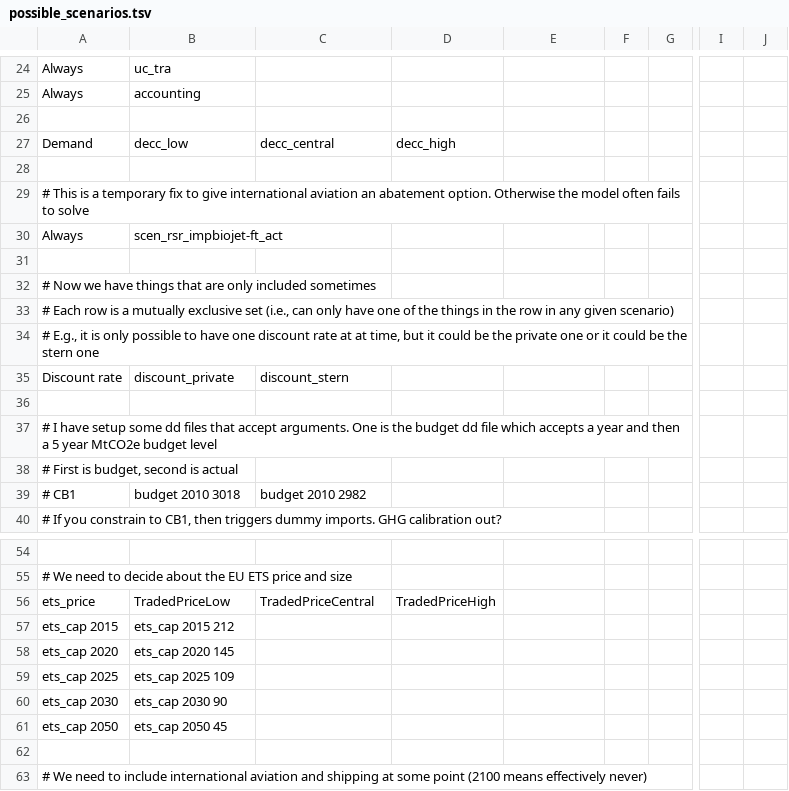
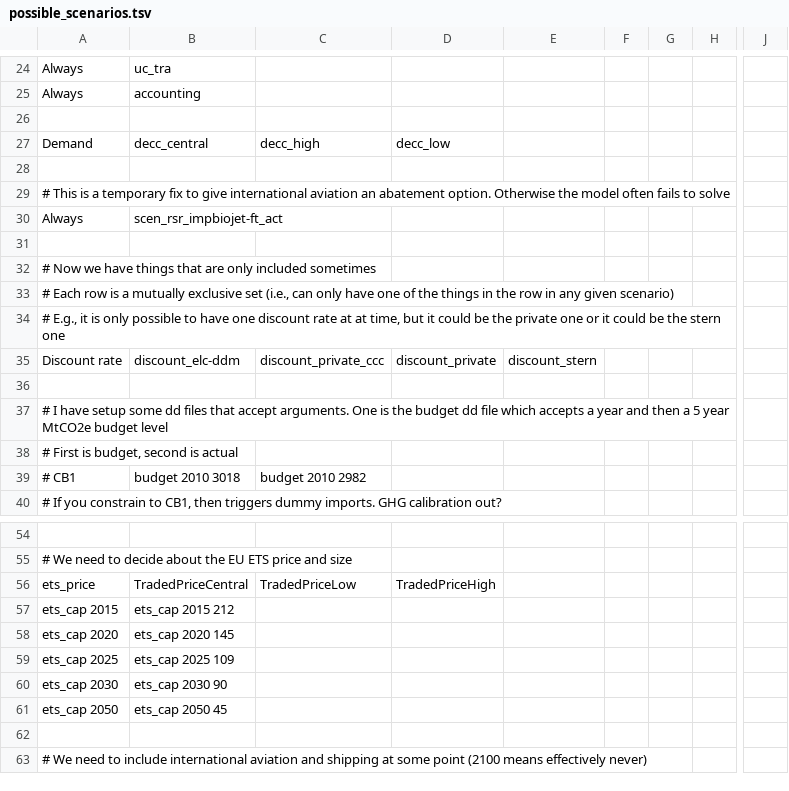
Before and after one commit to decc/times-batch-run, a TSV file: possible_scenarios.tsv, drawn as a sheet; only a part is shown, gaps mark what is left out; removed rows and columns are numbered as before the commit, all else as after; the diff covers the shown part only; the diff names each change by its address in the sheet, - before the commit and + after, or states it on an @@ line.

Commit message:
Updated possible scenarios to include fossil fuel price scenarios

```diff
--- a/possible_scenarios.tsv
+++ b/possible_scenarios.tsv
+column G, empty
-column J, empty
-B27: decc_low
+B27: decc_central
-C27: decc_central
+C27: decc_high
-D27: decc_high
+D27: decc_low
-B35: discount_private
+B35: discount_elc-ddm
-C35: discount_stern
+C35: discount_private_ccc
-D35: (empty)
+D35: discount_private
-E35: (empty)
+E35: discount_stern
-B56: TradedPriceLow
+B56: TradedPriceCentral
-C56: TradedPriceCentral
+C56: TradedPriceLow
```
Also changed, not shown: 4 added rows and 14 edited cells elsewhere in this file.
